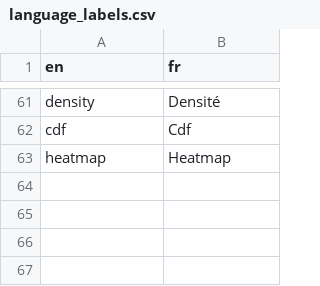
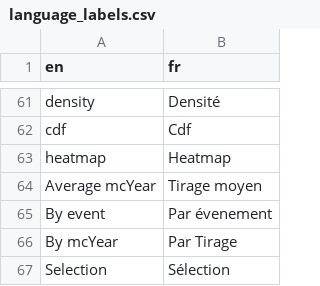
Before and after one commit to rte-antares-rpackage/bpN, a CSV file: inst/language_labels.csv, drawn as a sheet; only a part is shown, gaps mark what is left out; the diff names each change by its address in the sheet, - before the commit and + after, or states it on an @@ line.

```diff
--- a/inst/language_labels.csv
+++ b/inst/language_labels.csv
+row 64: Average mcYear | Tirage moyen
+row 65: By event | Par évenement
+row 66: By mcYear | Par Tirage
+row 67: Selection | Sélection
```
Also changed, not shown: 7 other files.
